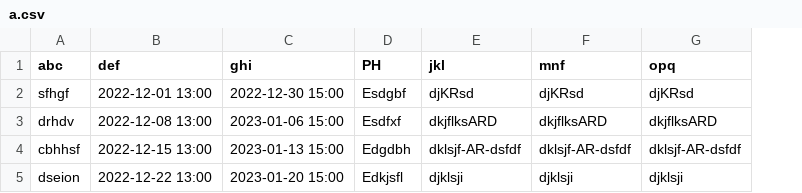
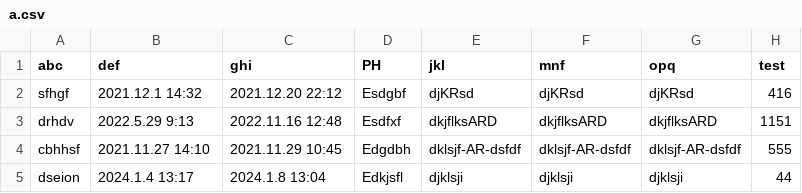
Before and after one commit to JeongMyeonghoon1105/Class-Materials, a CSV file: a.csv, drawn as a sheet; the diff names each change by its address in the sheet, - before the commit and + after, or states it on an @@ line.

Commit message:
Add Column

```diff
--- a/a.csv
+++ b/a.csv
+column H (test), rows 2-5: 416 | 1151 | 555 | 44
-B2 (def): 2022-12-01 13:00
+B2 (def): 2021.12.1 14:32
-C2 (ghi): 2022-12-30 15:00
+C2 (ghi): 2021.12.20 22:12
-B3 (def): 2022-12-08 13:00
+B3 (def): 2022.5.29 9:13
-C3 (ghi): 2023-01-06 15:00
+C3 (ghi): 2022.11.16 12:48
-B4 (def): 2022-12-15 13:00
+B4 (def): 2021.11.27 14:10
-C4 (ghi): 2023-01-13 15:00
+C4 (ghi): 2021.11.29 10:45
-B5 (def): 2022-12-22 13:00
+B5 (def): 2024.1.4 13:17
-C5 (ghi): 2023-01-20 15:00
+C5 (ghi): 2024.1.8 13:04
```
Also changed, not shown: 2024-01-27/data.csv, 1 other file.
